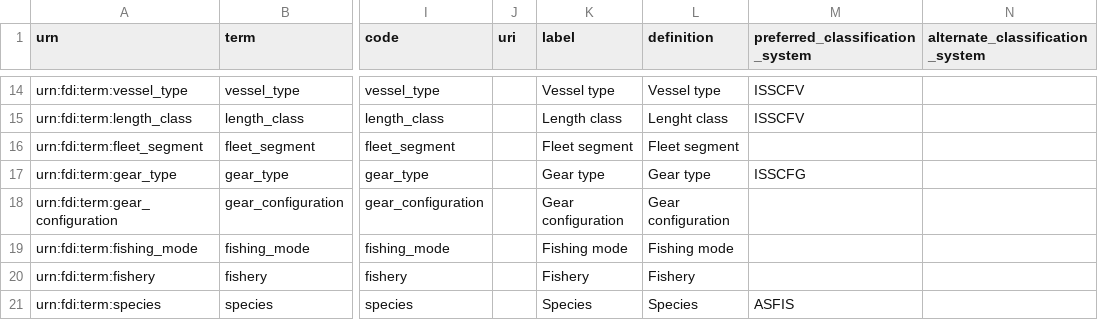
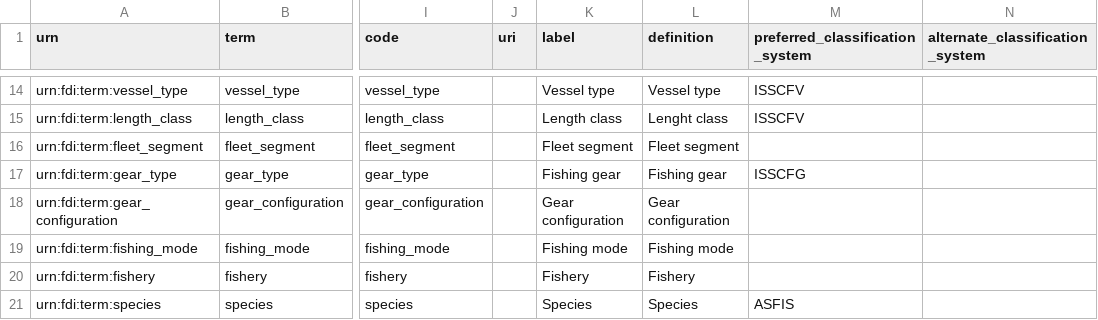
Before and after one commit to fdiwg/fdi-terms, a CSV file: fditerms.csv, drawn as a sheet; only a part is shown, gaps mark what is left out; the diff names each change by its address in the sheet, - before the commit and + after, or states it on an @@ line.

Commit message:
Update fditerms.csv / Fishing gear

```diff
--- a/fditerms.csv
+++ b/fditerms.csv
-K17 (label): Gear type
+K17 (label): Fishing gear
-L17 (definition): Gear type
+L17 (definition): Fishing gear
```
